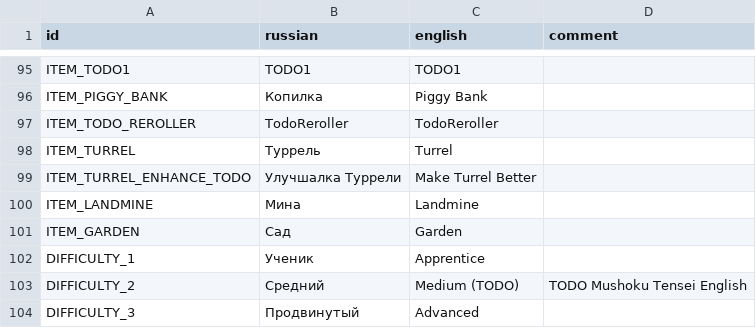
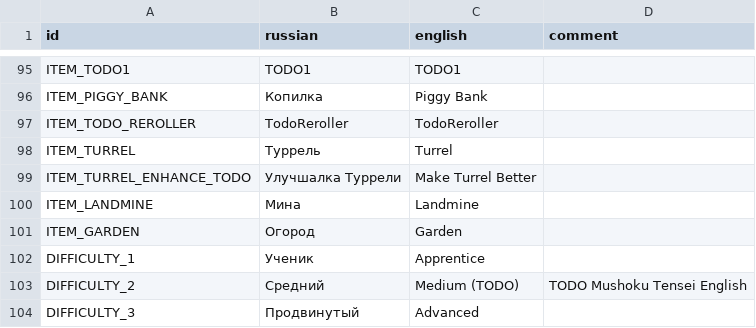
Before and after one commit to hulvdan/cookier, a CSV file: assets/localization.csv, drawn as a sheet; only a part is shown, gaps mark what is left out.

```diff
--- a/assets/localization.csv
+++ b/assets/localization.csv
@@ -100,3 +100,3 @@ ITEM_TURREL_ENHANCE_TODO;Улучшалка Туррели;Make Turrel Better;
 ITEM_LANDMINE;Мина;Landmine;
-ITEM_GARDEN;Сад;Garden;
+ITEM_GARDEN;Огород;Garden;
 DIFFICULTY_1;Ученик;Apprentice;
```
Also changed, not shown: 11 other files.
